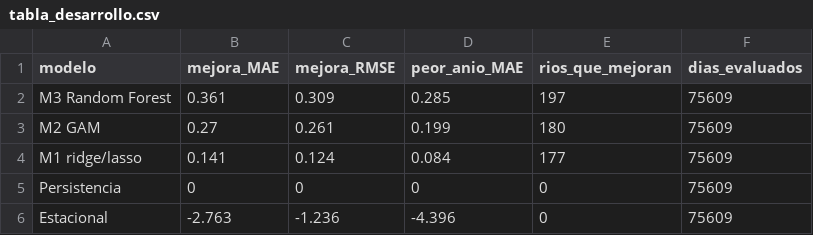
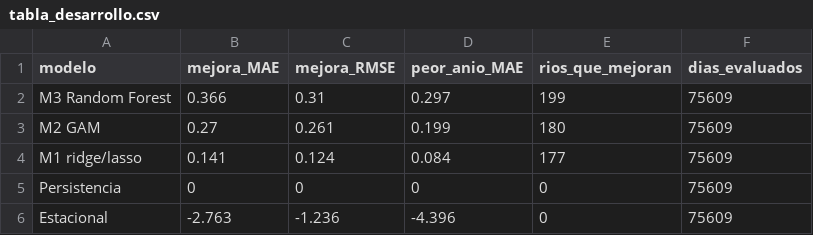
Before and after one commit to romi2134/Topicos-Final, a CSV file: resultados/tabla_desarrollo.csv, drawn as a sheet.

```diff
--- a/resultados/tabla_desarrollo.csv
+++ b/resultados/tabla_desarrollo.csv
@@ -1,3 +1,3 @@
 "modelo","mejora_MAE","mejora_RMSE","peor_anio_MAE","rios_que_mejoran","dias_evaluados"
-"M3 Random Forest",0.361,0.309,0.285,197,75609
+"M3 Random Forest",0.366,0.31,0.297,199,75609
 "M2 GAM",0.27,0.261,0.199,180,75609
```
Also changed, not shown: resultados/diagnostico_caudales.csv, resultados/prueba_por_anio.csv, 12 other files.
